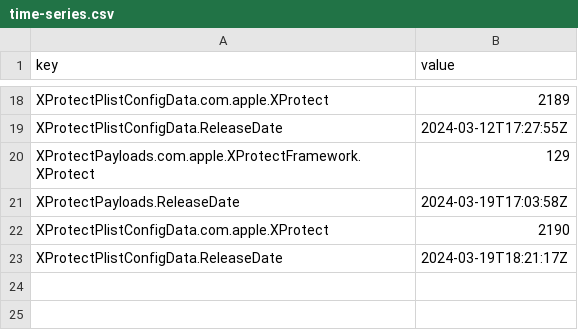
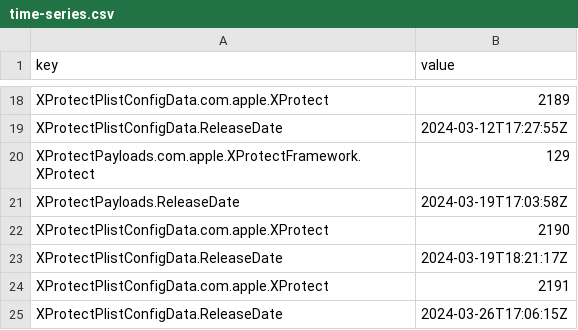
Before and after one commit to macadmins/sofa, a CSV file: time-series.csv, drawn as a sheet; only a part is shown, gaps mark what is left out; the diff names each change by its address in the sheet, - before the commit and + after, or states it on an @@ line.

```diff
--- a/time-series.csv
+++ b/time-series.csv
+row 24: XProtectPlistConfigData.com.apple.XProtect | 2191
+row 25: XProtectPlistConfigData.ReleaseDate | 2024-03-26T17:06:15Z
```
Also changed, not shown: 5 other files.
